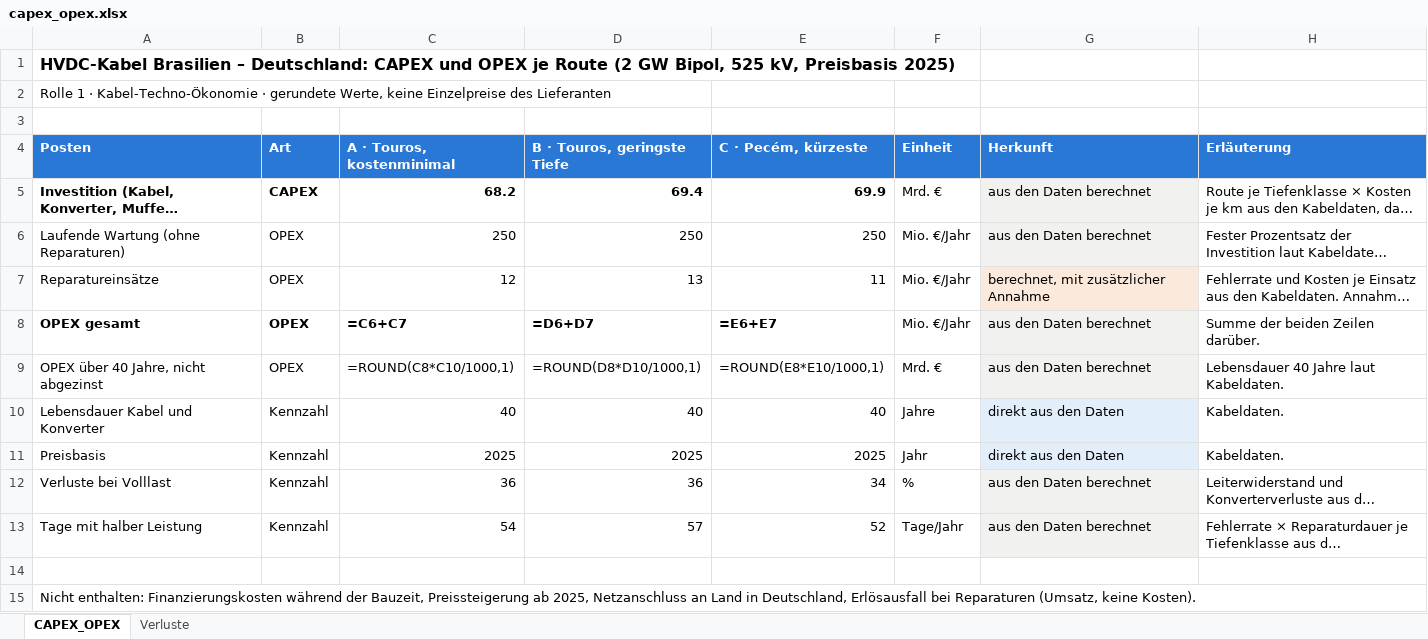
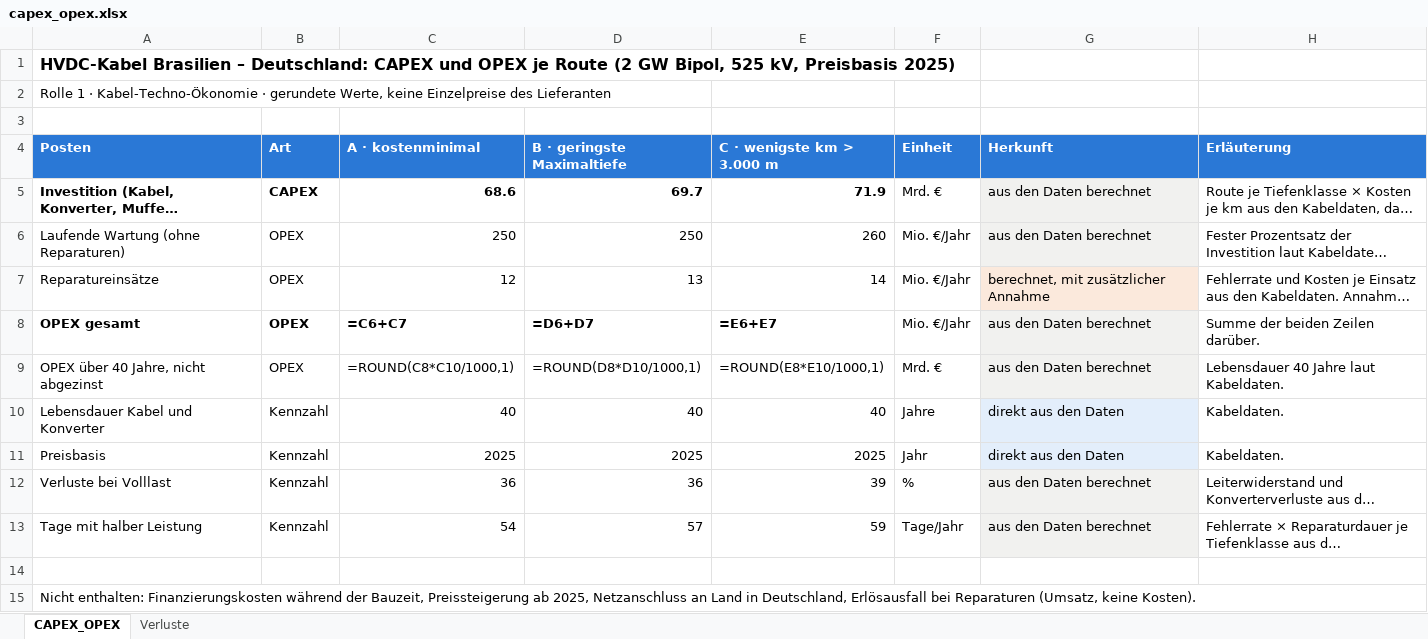
Before and after one commit to YAL-ESM/pypsa-eur-ki, an Excel workbook: workshop/cable-route/capex_opex.xlsx, sheet CAPEX_OPEX, drawn as a sheet; only a part is shown; long unchanged cells end in …; values as stored, in another font and other column widths than the file's, no borders; formulas without a stored value are shown as written; the diff names each change by its address in the sheet, - before the commit and + after, or states it on an @@ line.

```diff
--- a/workshop/cable-route/capex_opex.xlsx (sheet CAPEX_OPEX)
+++ b/workshop/cable-route/capex_opex.xlsx (sheet CAPEX_OPEX)
-C4: A · Touros, kostenminimal
+C4: A · kostenminimal
-D4: B · Touros, geringste Tiefe
+D4: B · geringste Maximaltiefe
-E4: C · Pecém, kürzeste
+E4: C · wenigste km > 3.000 m
-C5 (A · kostenminimal): 68.2
+C5 (A · kostenminimal): 68.6
-D5 (B · geringste Maximaltiefe): 69.4
+D5 (B · geringste Maximaltiefe): 69.7
-E5 (C · wenigste km > 3.000 m): 69.9
+E5 (C · wenigste km > 3.000 m): 71.9
-E6 (C · wenigste km > 3.000 m): 250
+E6 (C · wenigste km > 3.000 m): 260
-E7 (C · wenigste km > 3.000 m): 11
+E7 (C · wenigste km > 3.000 m): 14
-E12 (C · wenigste km > 3.000 m): 34
+E12 (C · wenigste km > 3.000 m): 39
-E13 (C · wenigste km > 3.000 m): 52
+E13 (C · wenigste km > 3.000 m): 59
```
Also changed, not shown: sheet Verluste, 16 other files.
